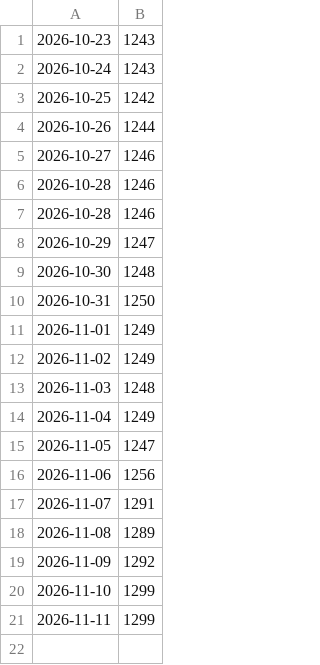
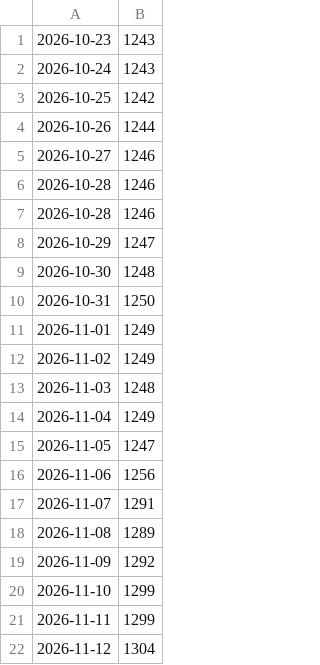
Before and after one commit to terrawildnature/terrawildnature-bot, a CSV file: data/followers.csv, drawn as a sheet.

```diff
--- a/data/followers.csv
+++ b/data/followers.csv
@@ -21 +21,2 @@
 2026-11-11,1299
+2026-11-12,1304
```
Also changed, not shown: 2 other files.
